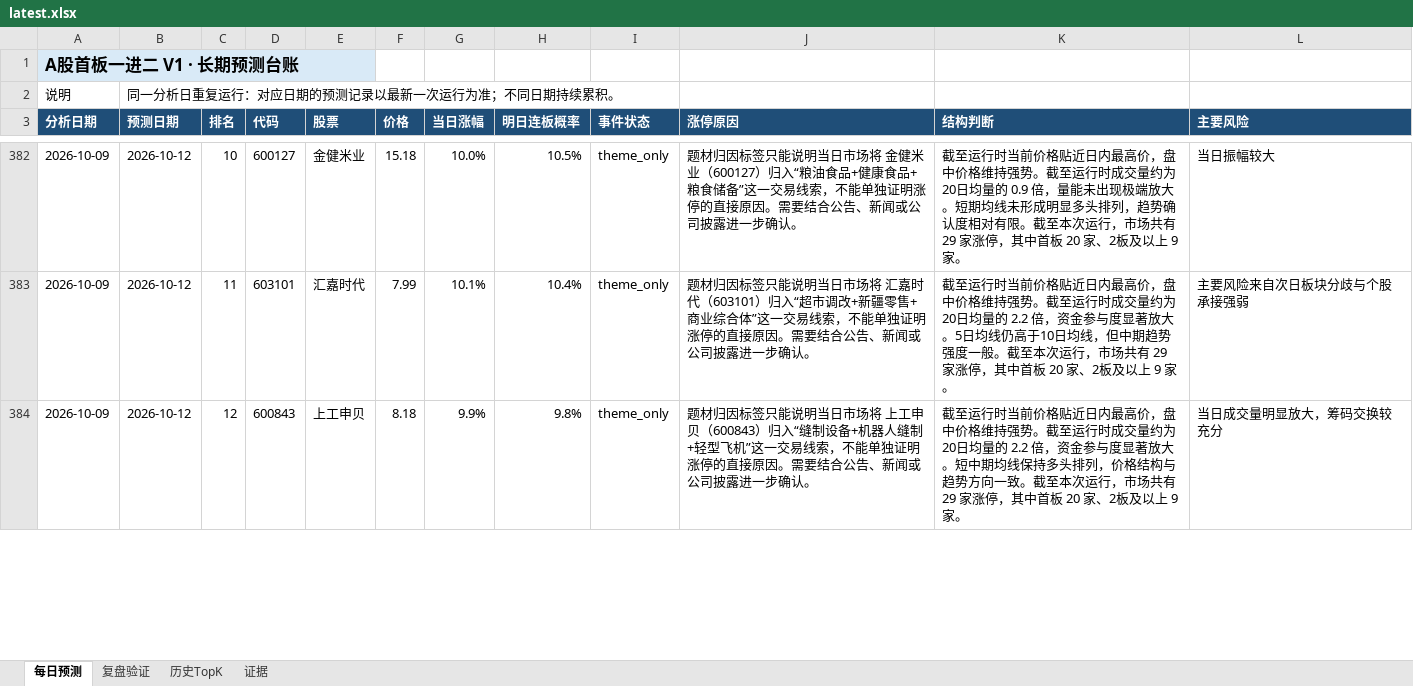
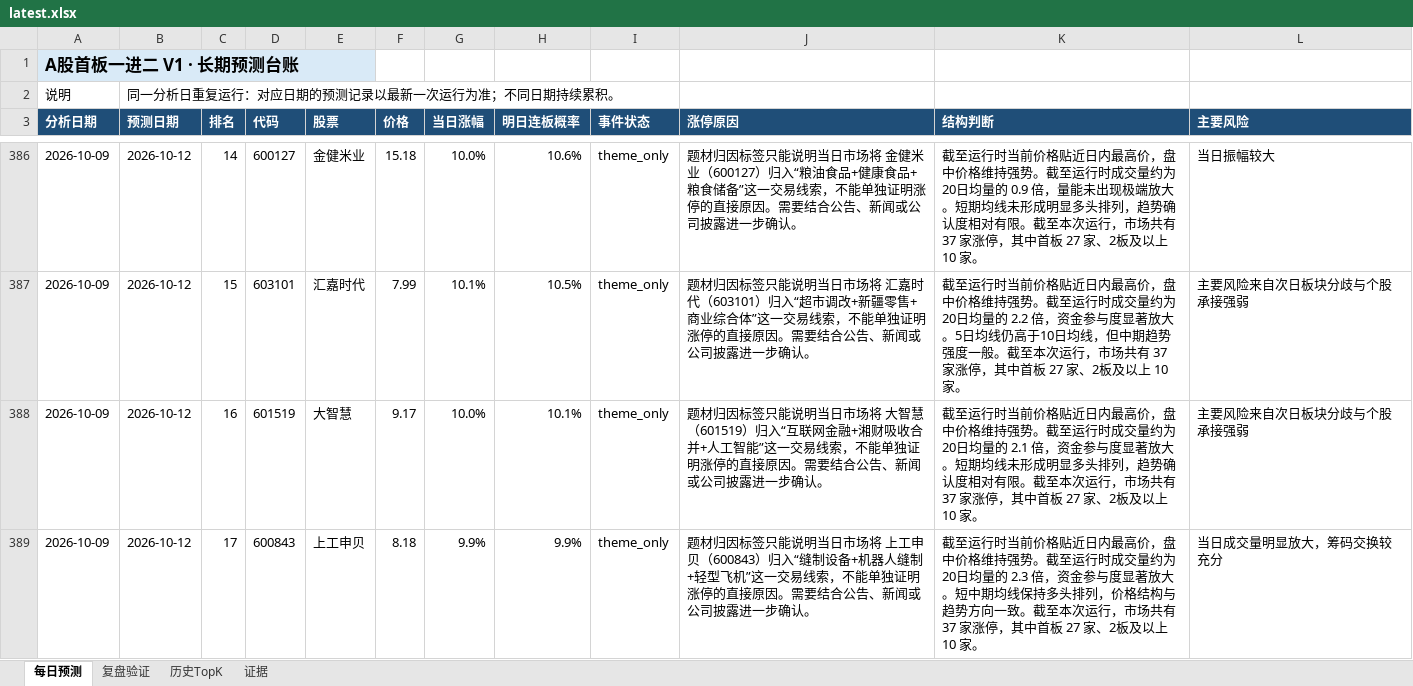
Before and after one commit to ethanjiang1008-lgtm/a-share-one-to-two-picker, an Excel workbook: docs/downloads/latest.xlsx, sheet 每日预测, drawn as a sheet; only a part is shown, gaps mark what is left out; values as stored, in another font and other column widths than the file's, no borders; addresses are those after the commit; the diff covers the shown part only; the diff names each change by its address in the sheet, - before the commit and + after, or states it on an @@ line.

```diff
--- a/docs/downloads/latest.xlsx (sheet 每日预测)
+++ b/docs/downloads/latest.xlsx (sheet 每日预测)
-C386 (排名): 10
+C386 (排名): 14
-H386 (明日连板概率): 10.5%
+H386 (明日连板概率): 10.6%
-K386 (结构判断): …场共有 29 家涨停，其中首板 20 家、2板及以上 9 家。
+K386 (结构判断): …场共有 37 家涨停，其中首板 27 家、2板及以上 10 家。
-C387 (排名): 11
+C387 (排名): 15
-H387 (明日连板概率): 10.4%
+H387 (明日连板概率): 10.5%
-K387 (结构判断): …场共有 29 家涨停，其中首板 20 家、2板及以上 9 家。
+K387 (结构判断): …场共有 37 家涨停，其中首板 27 家、2板及以上 10 家。
+row 388: 2026-10-09 | 2026-10-12 | 16 | 601519 | 大智慧 | 9.17 | 10.0% | 10.1% | theme_only | 题材归因标签只能说明当日市场将 大智慧（601519）归入“互联网金融+湘财吸收合并+人工智能”这一交易线索，不能单独证明涨停的直接原因。需要结合公告、新闻或公司披露进一步确认。 | 截至运行时当前价格贴近日内最高价，盘中价格维持强势。截至运行时成交量约为20日均量的 2.1 倍，资金参与度显著放大。短期均线未形成明显多头排列，趋势确认度相对有限。截至本次运行，市场共有 37 家涨停，其中首板 27 家、2板及以上 10 家。 | 主要风险来自次日板块分歧与个股承接强弱
-C389 (排名): 12
+C389 (排名): 17
-H389 (明日连板概率): 9.8%
+H389 (明日连板概率): 9.9%
-K389 (结构判断): …均量的 2.2 倍，资金参与度显著放大。短中期均线保持多头排列，价格结构与趋势方向一致。截至本次运行，市场共有 29 家涨停，其中首板 20 家、2板及以上 9 家。
+K389 (结构判断): …均量的 2.3 倍，资金参与度显著放大。短中期均线保持多头排列，价格结构与趋势方向一致。截至本次运行，市场共有 37 家涨停，其中首板 27 家、2板及以上 10 家。
```
Also changed, not shown: 7 added rows, 1 removed row and 47 edited cells elsewhere in this sheet, reports/excel/a_share_one_to_two_review.xlsx, 4 other files.
